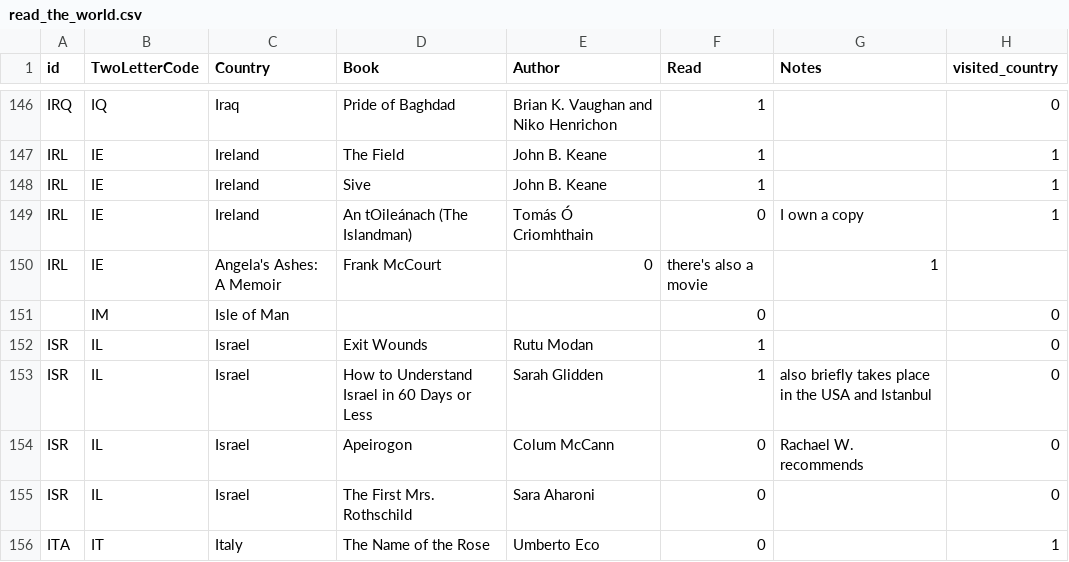
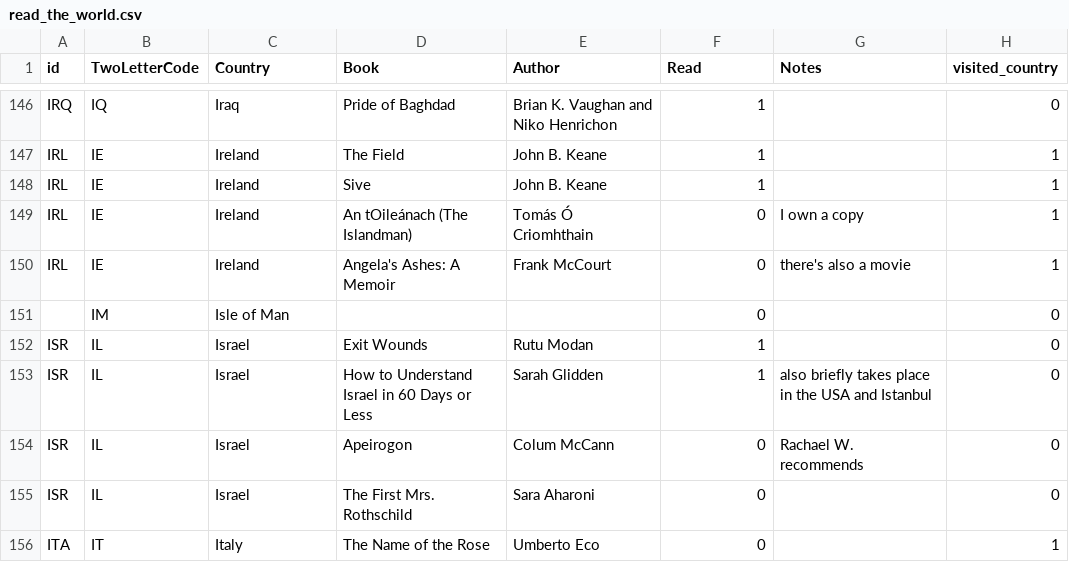
Before and after one commit to paulkaefer/read-the-world, a CSV file: data/read_the_world.csv, drawn as a sheet; only a part is shown, gaps mark what is left out.

Commit message:
forgot country name yet again

```diff
--- a/data/read_the_world.csv
+++ b/data/read_the_world.csv
@@ -149,3 +149,3 @@ IRL,IE,Ireland,Sive,John B. Keane,1,,1
 IRL,IE,Ireland,An tOileánach (The Islandman),Tomás Ó Criomhthain,0,I own a copy,1
-IRL,IE,Angela's Ashes: A Memoir,Frank McCourt,0,there's also a movie,1
+IRL,IE,Ireland,Angela's Ashes: A Memoir,Frank McCourt,0,there's also a movie,1
 ,IM,Isle of Man,,,0,,0
```
